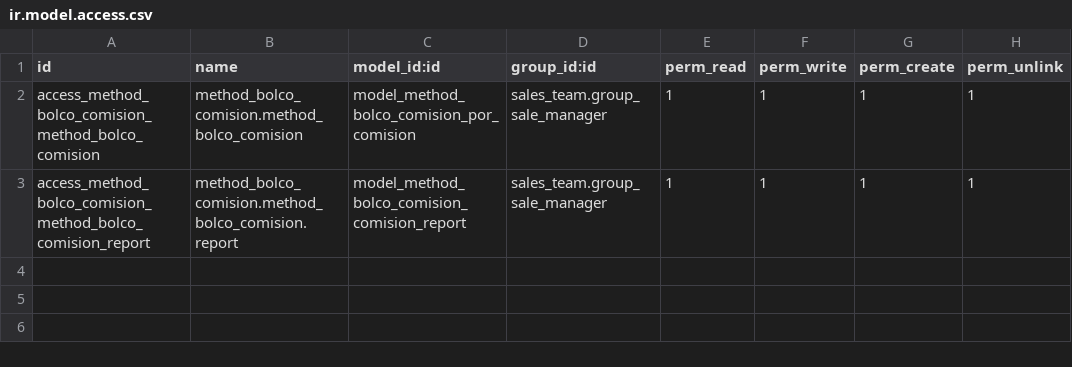
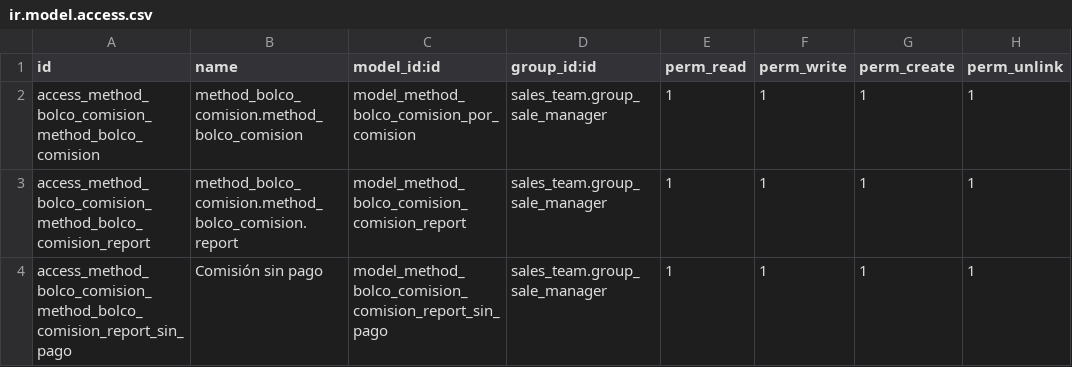
Before and after one commit to Cesar250101/method_bolco_comision, a CSV file: security/ir.model.access.csv, drawn as a sheet.

Commit message:
Reporte comisión sin pago

```diff
--- a/security/ir.model.access.csv
+++ b/security/ir.model.access.csv
@@ -3 +3,2 @@ access_method_bolco_comision_method_bolco_comision,method_bolco_comision.method_
 access_method_bolco_comision_method_bolco_comision_report,method_bolco_comision.method_bolco_comision.report,model_method_bolco_comision_comision_report,sales_team.group_sale_manager,1,1,1,1
+access_method_bolco_comision_method_bolco_comision_report_sin_pago,Comisión sin pago,model_method_bolco_comision_comision_report_sin_pago,sales_team.group_sale_manager,1,1,1,1
```
Also changed, not shown: 2 other files.
